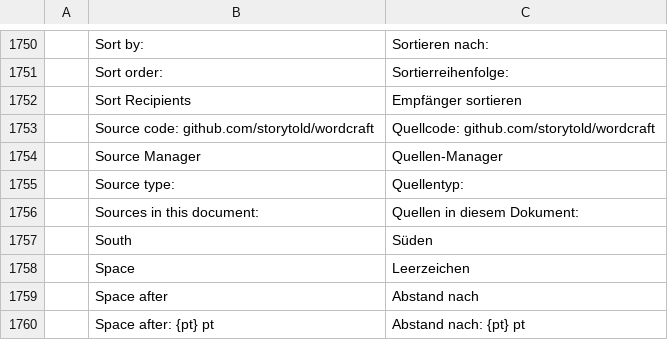
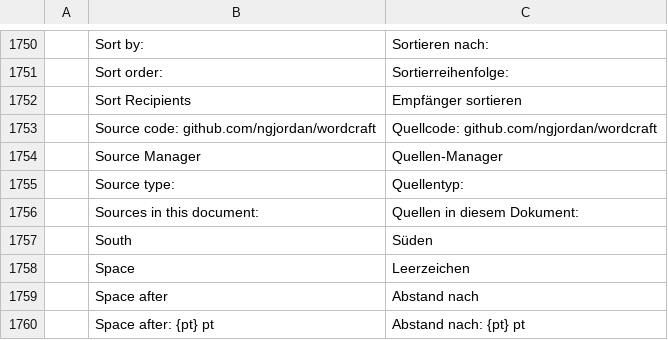
Before and after one commit to ngjordan/craft-i18n, a TSV file: locales/de/iridium_docs.tsv, drawn as a sheet; only a part is shown, gaps mark what is left out.

```diff
--- a/locales/de/iridium_docs.tsv
+++ b/locales/de/iridium_docs.tsv
@@ -1752,3 +1752,3 @@
 	Sort Recipients	Empfänger sortieren
-	Source code: github.com/storytold/wordcraft	Quellcode: github.com/storytold/wordcraft
+	Source code: github.com/ngjordan/wordcraft	Quellcode: github.com/ngjordan/wordcraft
 	Source Manager	Quellen-Manager
```
Also changed, not shown: locales/ar/iridium_docs.tsv, locales/bg/iridium_docs.tsv, 57 other files.
